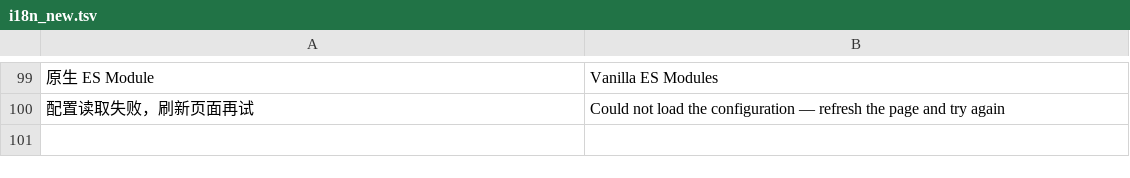
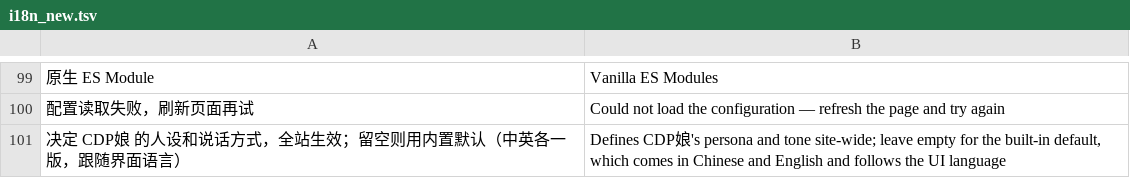
Before and after one commit to minecraftmc22/CloudNETP, a TSV file: scripts/i18n_new.tsv, drawn as a sheet; only a part is shown, gaps mark what is left out; the diff names each change by its address in the sheet, - before the commit and + after, or states it on an @@ line.

Commit message:
fix: 旧版默认提示词仍视作内置；设置页说明补上「中英各一版」
- is_builtin_prompt 比较时先去掉语言规则行，0.3.47 之前存下的中文默认
  （没有「回复语言」那一行）不会被误判成自定义内容
- 系统提示词说明改成「留空则用内置默认（中英各一版，跟随界面语言）」，
  让管理员知道默认会跟着语言换，自定义则保持原样

```diff
--- a/scripts/i18n_new.tsv
+++ b/scripts/i18n_new.tsv
+row 101: 决定 CDP娘 的人设和说话方式，全站生效；留空则用内置默认（中英各一版，跟随界面语言） | Defines CDP娘's persona and tone site-wide; leave empty for the built-in default, which comes in Chinese and English and follows the UI language
```
Also changed, not shown: 3 other files.
